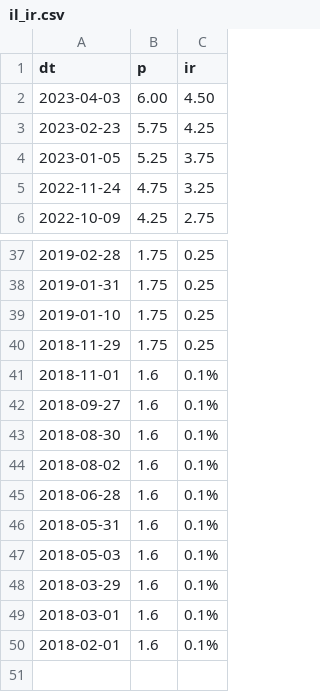
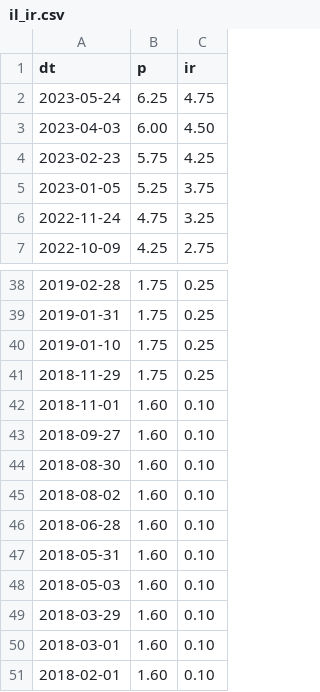
Before and after one commit to lidoraz/realestate, a CSV file: resources/il_ir.csv, drawn as a sheet; only a part is shown, gaps mark what is left out; addresses are those after the commit; the diff names each change by its address in the sheet, - before the commit and + after, or states it on an @@ line.

```diff
--- a/resources/il_ir.csv
+++ b/resources/il_ir.csv
+row 2: 2023-05-24 | 6.25 | 4.75
-B42:B51 (p): 1.6
+B42:B51 (p): 1.60
-C42:C51 (ir): 0.1%
+C42:C51 (ir): 0.10
```
Also changed, not shown: 5 other files.
